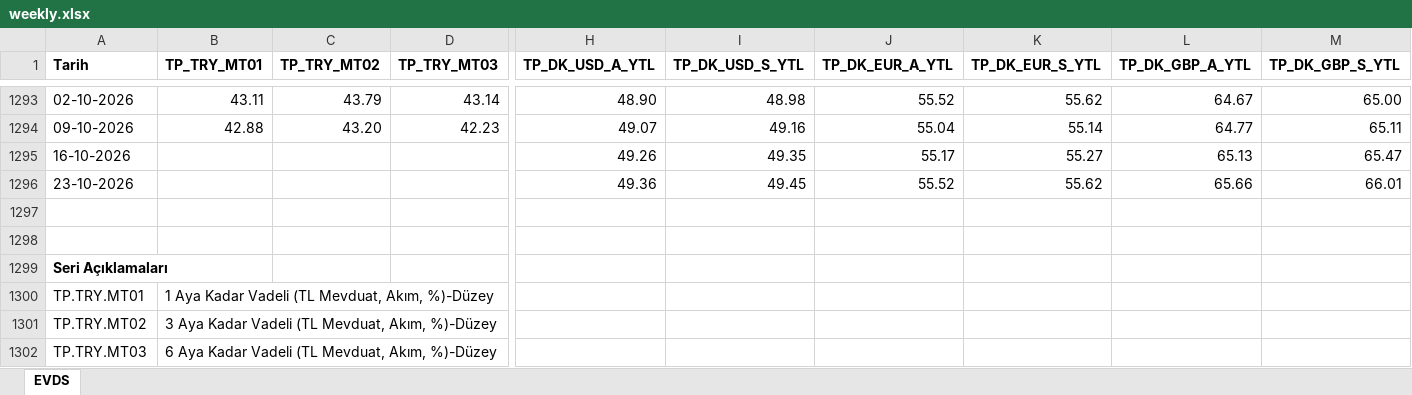
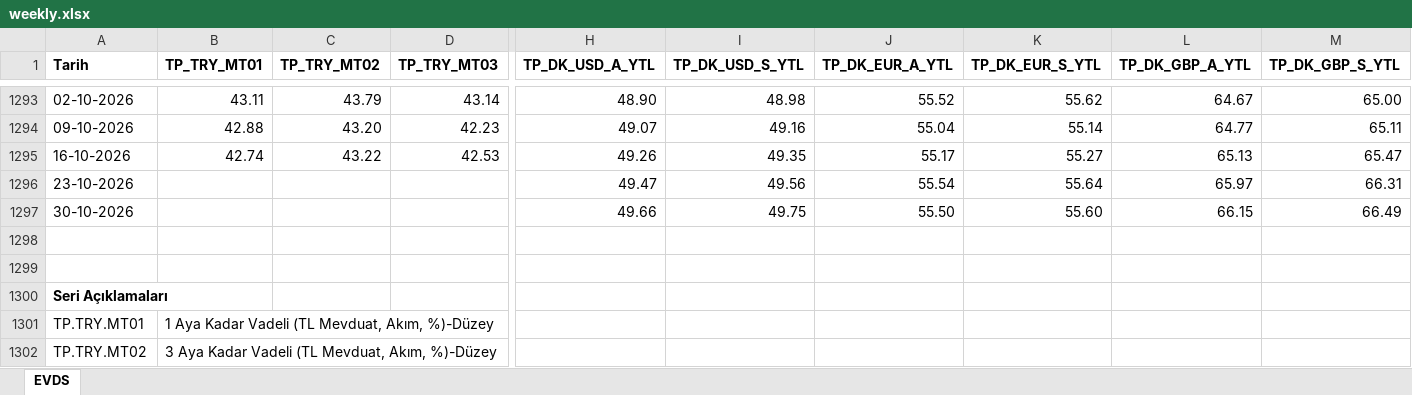
Before and after one commit to CemKarakutuk/trcarryreturn, an Excel workbook: data/raw/weekly.xlsx, sheet EVDS, drawn as a sheet; only a part is shown, gaps mark what is left out; the shorter side is filled out with more unchanged rows; values as stored, in another font and other column widths than the file's, no borders; rows hold the shown columns only; the diff covers the shown part only; the diff names each change by its address in the sheet, - before the commit and + after, or states it on an @@ line.

Commit message:
Add files via upload

```diff
--- a/data/raw/weekly.xlsx (sheet EVDS)
+++ b/data/raw/weekly.xlsx (sheet EVDS)
-B1295 (TP_TRY_MT01): (empty)
+B1295 (TP_TRY_MT01): 42.74
-C1295 (TP_TRY_MT02): (empty)
+C1295 (TP_TRY_MT02): 43.22
-D1295 (TP_TRY_MT03): (empty)
+D1295 (TP_TRY_MT03): 42.53
-H1296 (TP_DK_USD_A_YTL): 49.36
+H1296 (TP_DK_USD_A_YTL): 49.47
-I1296 (TP_DK_USD_S_YTL): 49.45
+I1296 (TP_DK_USD_S_YTL): 49.56
-J1296 (TP_DK_EUR_A_YTL): 55.52
+J1296 (TP_DK_EUR_A_YTL): 55.54
-K1296 (TP_DK_EUR_S_YTL): 55.62
+K1296 (TP_DK_EUR_S_YTL): 55.64
-L1296 (TP_DK_GBP_A_YTL): 65.66
+L1296 (TP_DK_GBP_A_YTL): 65.97
-M1296 (TP_DK_GBP_S_YTL): 66.01
+M1296 (TP_DK_GBP_S_YTL): 66.31
+row 1297: 30-10-2026 |  |  |  | 49.66 | 49.75 | 55.50 | 55.60 | 66.15 | 66.49
```
Also changed, not shown: 3 edited cells elsewhere in this sheet.
